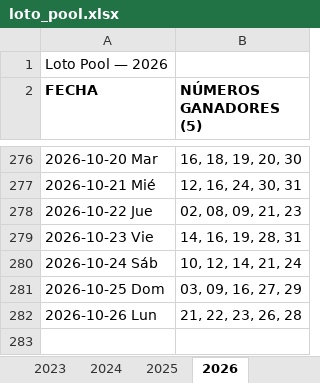
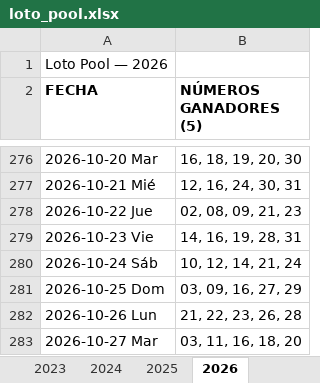
Before and after one commit to Virgax/LOTOMAN, an Excel workbook: data/loto_pool.xlsx, sheet 2026, drawn as a sheet; only a part is shown, gaps mark what is left out; values as stored, in another font and other column widths than the file's, no borders; the diff names each change by its address in the sheet, - before the commit and + after, or states it on an @@ line.

```diff
--- a/data/loto_pool.xlsx (sheet 2026)
+++ b/data/loto_pool.xlsx (sheet 2026)
+row 283: 2026-10-27 Mar | 03, 11, 16, 18, 20
```
Also changed, not shown: 1 other file.
